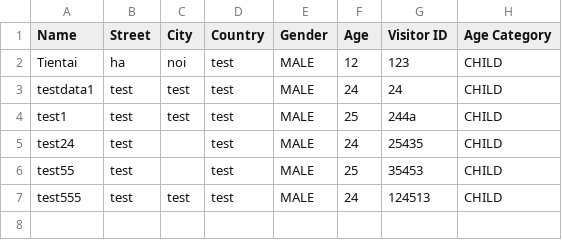
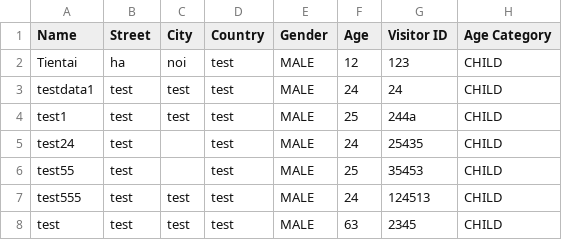
Before and after one commit to tientai241102/Zoo-system, a CSV file: visitor.csv, drawn as a sheet; the diff names each change by its address in the sheet, - before the commit and + after, or states it on an @@ line.

```diff
--- a/visitor.csv
+++ b/visitor.csv
+row 8: test | test | test | test | MALE | 63 | 2345 | CHILD
```
Also changed, not shown: employee.csv, historyTransaction.csv, 6 other files.
